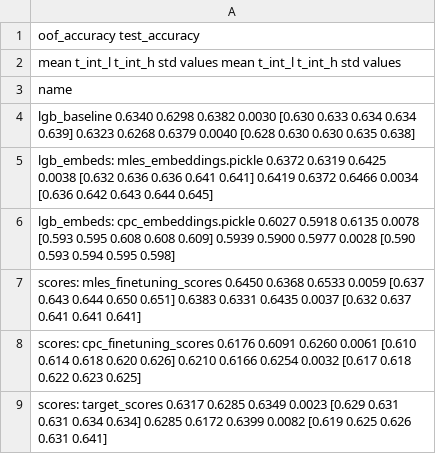
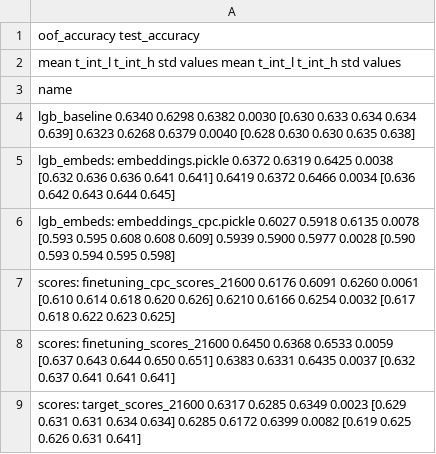
Before and after one commit to sberbank-ai-lab/pytorch-lifestream, a CSV file: experiments/scenario_age_pred/results/semi_scenario_age_pred_21600.csv, drawn as a sheet; the diff names each change by its address in the sheet, - before the commit and + after, or states it on an @@ line.

Commit message:
semi fixed

```diff
--- a/experiments/scenario_age_pred/results/semi_scenario_age_pred_21600.csv
+++ b/experiments/scenario_age_pred/results/semi_scenario_age_pred_21600.csv
-A5: lgb_embeds: mles_embeddings.pickle 0.6372 0.6319…
+A5: lgb_embeds: embeddings.pickle 0.6372 0.6319…
-A6: lgb_embeds: cpc_embeddings.pickle 0.6027 0.5918…
+A6: lgb_embeds: embeddings_cpc.pickle 0.6027 0.5918…
-A7: scores: mles_finetuning_scores 0.6450 0.6368 0.6533 0.0059 [0.637 0.643 0.644 0.650 0.651] 0.6383 0.6331 0.6435 0.0037 [0.632 0.637 0.641 0.641 0.641]
+A7: scores: finetuning_cpc_scores_21600 0.6176 0.6091 0.6260 0.0061 [0.610 0.614 0.618 0.620 0.626] 0.6210 0.6166 0.6254 0.0032 [0.617 0.618 0.622 0.623 0.625]
-A8: scores: cpc_finetuning_scores 0.6176 0.6091 0.6260 0.0061 [0.610 0.614 0.618 0.620 0.626] 0.6210 0.6166 0.6254 0.0032 [0.617 0.618 0.622 0.623 0.625]
+A8: scores: finetuning_scores_21600 0.6450 0.6368 0.6533 0.0059 [0.637 0.643 0.644 0.650 0.651] 0.6383 0.6331 0.6435 0.0037 [0.632 0.637 0.641 0.641 0.641]
-A9: scores: target_scores 0.6317 0.6285…
+A9: scores: target_scores_21600 0.6317 0.6285…
```
Also changed, not shown: 2 other files.
